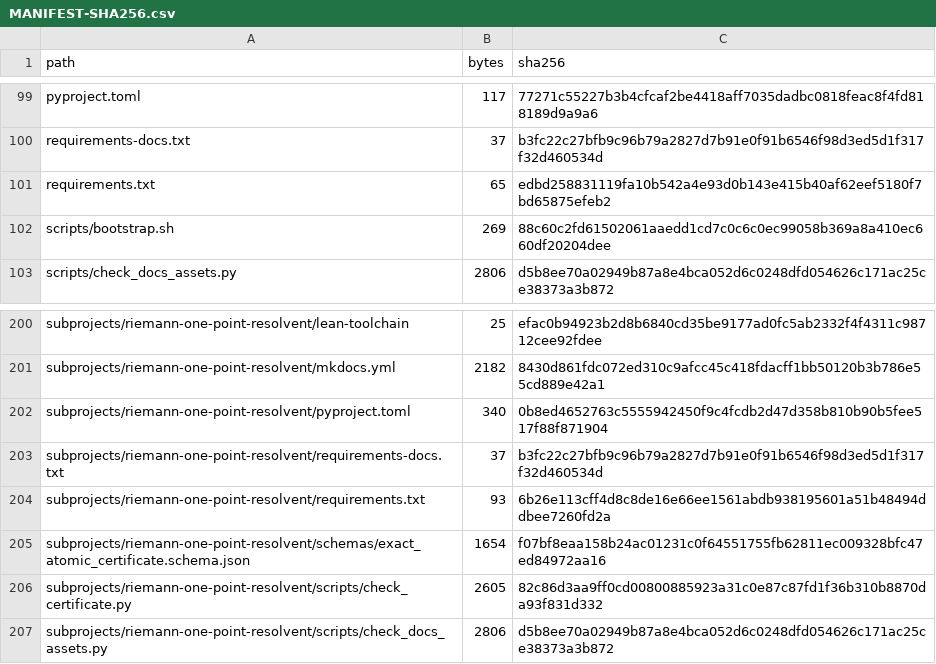
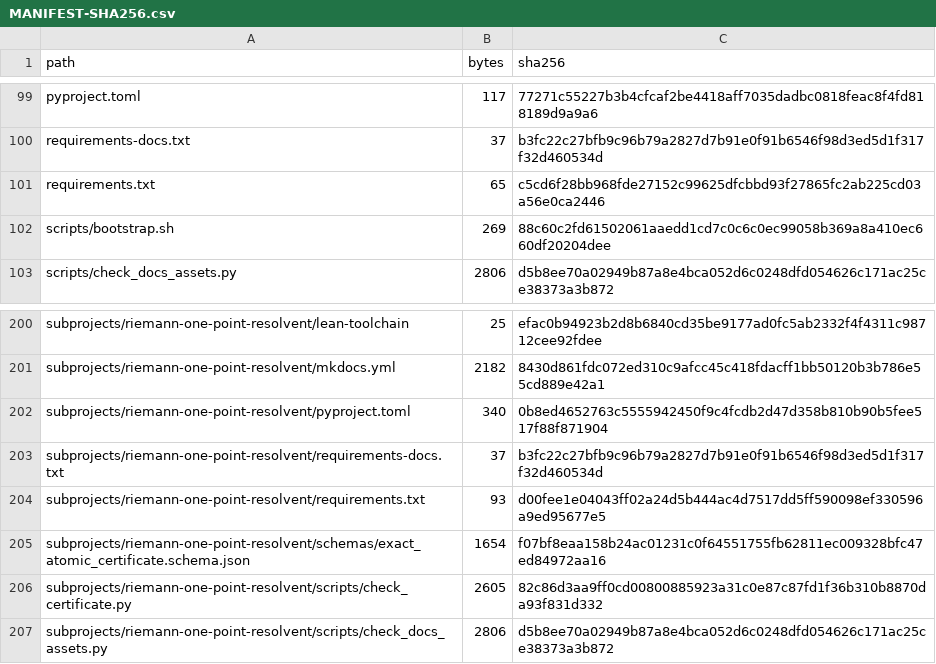
Before and after one commit to lluiseriksson/riemann-prime-resolvent, a CSV file: MANIFEST-SHA256.csv, drawn as a sheet; only a part is shown, gaps mark what is left out.

```diff
--- a/MANIFEST-SHA256.csv
+++ b/MANIFEST-SHA256.csv
@@ -100,3 +100,3 @@ pyproject.toml,117,77271c55227b3b4cfcaf2be4418aff7035dadbc0818feac8f4fd818189d9a
 requirements-docs.txt,37,b3fc22c27bfb9c96b79a2827d7b91e0f91b6546f98d3ed5d1f317f32d460534d
-requirements.txt,65,edbd258831119fa10b542a4e93d0b143e415b40af62eef5180f7bd65875efeb2
+requirements.txt,65,c5cd6f28bb968fde27152c99625dfcbbd93f27865fc2ab225cd03a56e0ca2446
 scripts/bootstrap.sh,269,88c60c2fd61502061aaedd1cd7c0c6c0ec99058b369a8a410ec660df20204dee
@@ -203,3 +203,3 @@ subprojects/riemann-one-point-resolvent/pyproject.toml,340,0b8ed4652763c55559424
 subprojects/riemann-one-point-resolvent/requirements-docs.txt,37,b3fc22c27bfb9c96b79a2827d7b91e0f91b6546f98d3ed5d1f317f32d460534d
-subprojects/riemann-one-point-resolvent/requirements.txt,93,6b26e113cff4d8c8de16e66ee1561abdb938195601a51b48494ddbee7260fd2a
+subprojects/riemann-one-point-resolvent/requirements.txt,93,d00fee1e04043ff02a24d5b444ac4d7517dd5ff590098ef330596a9ed95677e5
 subprojects/riemann-one-point-resolvent/schemas/exact_atomic_certificate.schema.json,1654,f07bf8eaa158b24ac01231c0f64551755fb62811ec009328bfc47ed84972aa16
```
Also changed, not shown: subprojects/riemann-one-point-resolvent/MANIFEST-SHA256.csv, 1 other file.
